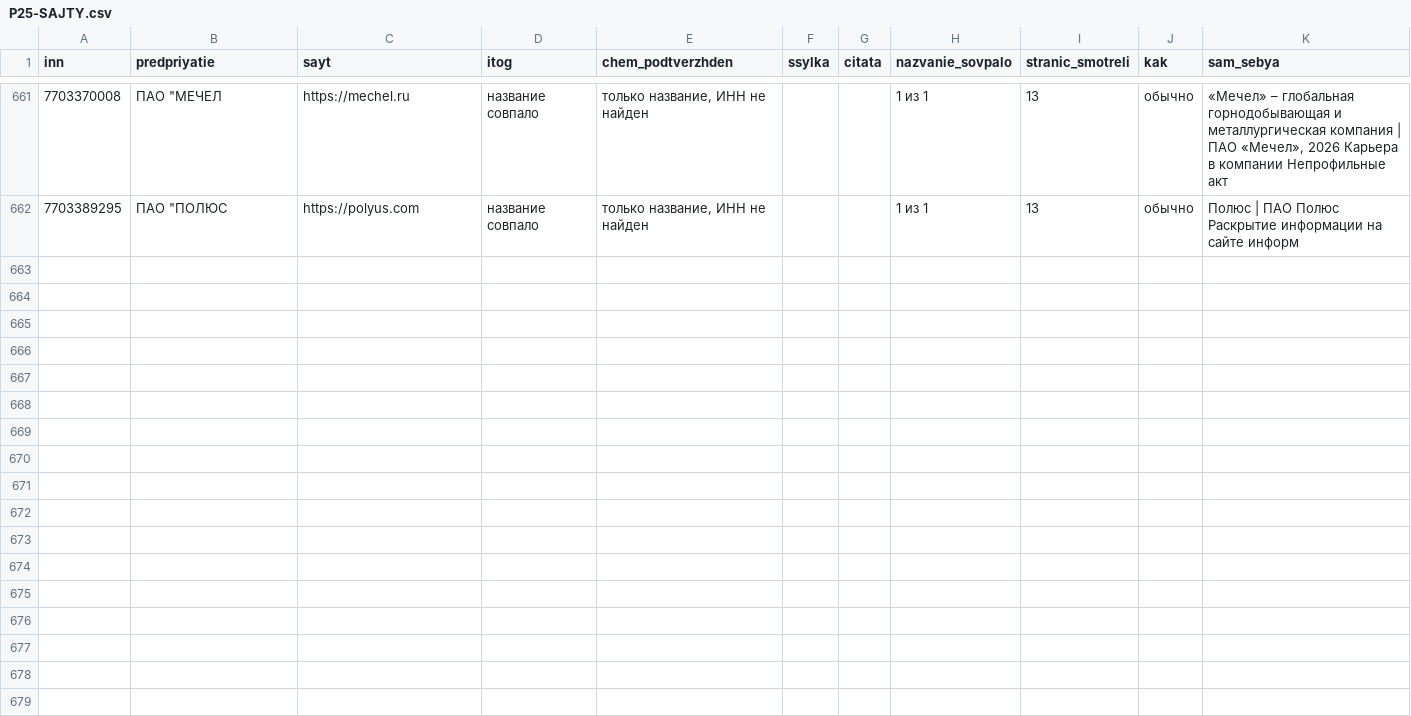
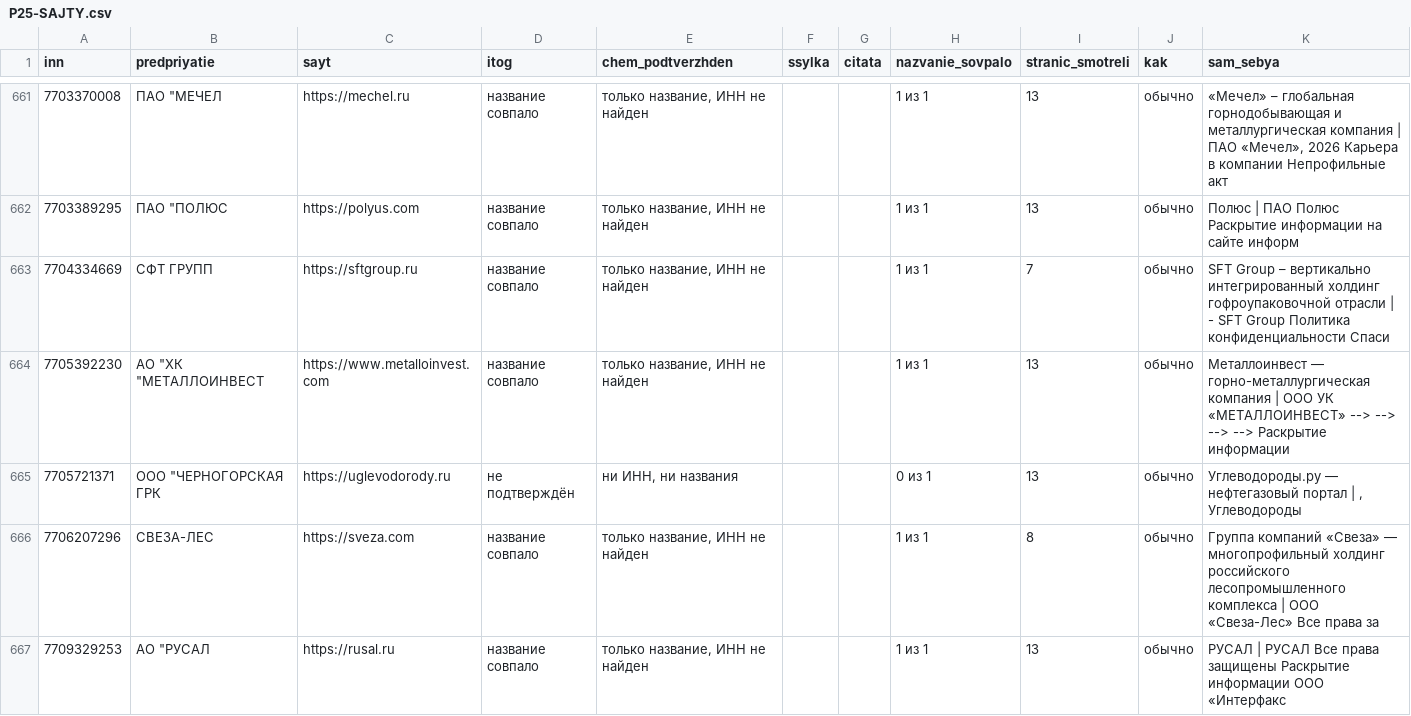
Before and after one commit to kirillrand4-alt/avto, a CSV file: seo-texts/engineers-lens/P25-SAJTY.csv, drawn as a sheet; only a part is shown, gaps mark what is left out.

```diff
--- a/seo-texts/engineers-lens/P25-SAJTY.csv
+++ b/seo-texts/engineers-lens/P25-SAJTY.csv
@@ -662 +662,6 @@
 7703389295;"ПАО ""ПОЛЮС";https://polyus.com;название совпало;только название, ИНН не найден;;;1 из 1;13;обычно;Полюс | ПАО Полюс Раскрытие информации на сайте информ
+7704334669;СФТ ГРУПП;https://sftgroup.ru;название совпало;только название, ИНН не найден;;;1 из 1;7;обычно;SFT Group – вертикально интегрированный холдинг гофроупаковочной отрасли | - SFT Group Политика конфиденциальности Спаси
+7705392230;"АО ""ХК ""МЕТАЛЛОИНВЕСТ";https://www.metalloinvest.com;название совпало;только название, ИНН не найден;;;1 из 1;13;обычно;Металлоинвест — горно-металлургическая компания | ООО УК «МЕТАЛЛОИНВЕСТ» --> --> --> --> Раскрытие информации
+7705721371;"ООО ""ЧЕРНОГОРСКАЯ ГРК";https://uglevodorody.ru;не подтверждён;ни ИНН, ни названия;;;0 из 1;13;обычно;Углеводороды.ру — нефтегазовый портал | , Углеводороды
+7706207296;СВЕЗА-ЛЕС;https://sveza.com;название совпало;только название, ИНН не найден;;;1 из 1;8;обычно;Группа компаний «Свеза» — многопрофильный холдинг российского лесопромышленного комплекса | ООО «Свеза-Лес» Все права за
+7709329253;"АО ""РУСАЛ";https://rusal.ru;название совпало;только название, ИНН не найден;;;1 из 1;13;обычно;РУСАЛ | РУСАЛ Все права защищены Раскрытие информации ООО «Интерфакс
```
